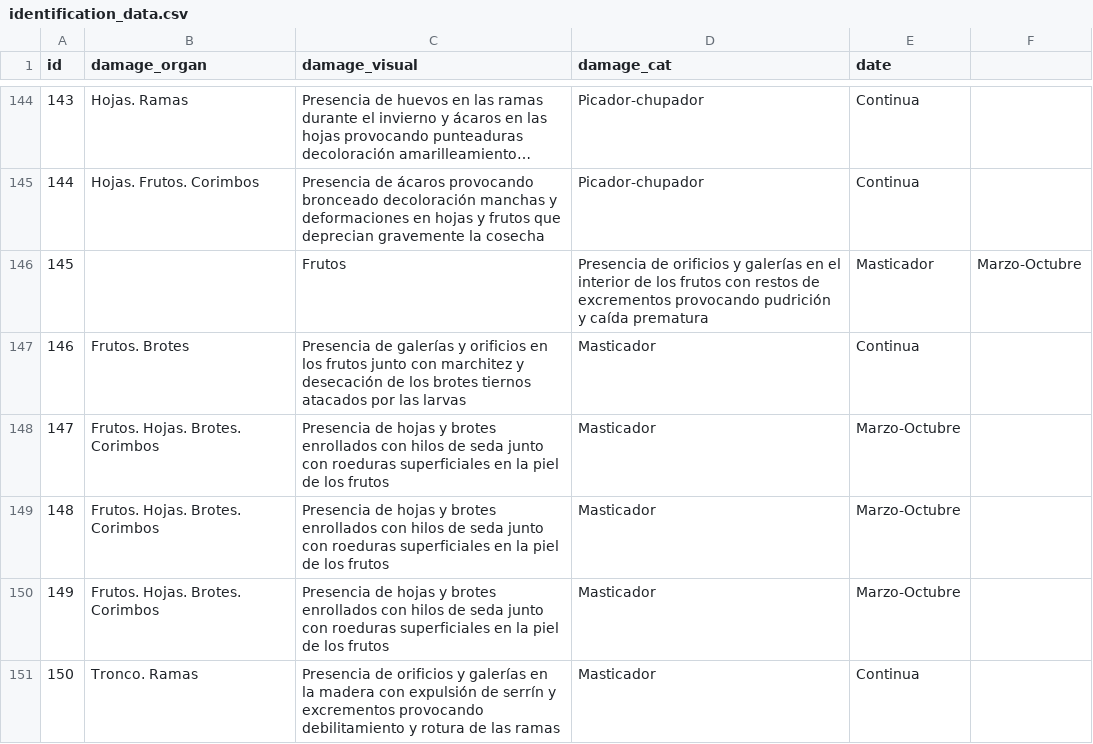
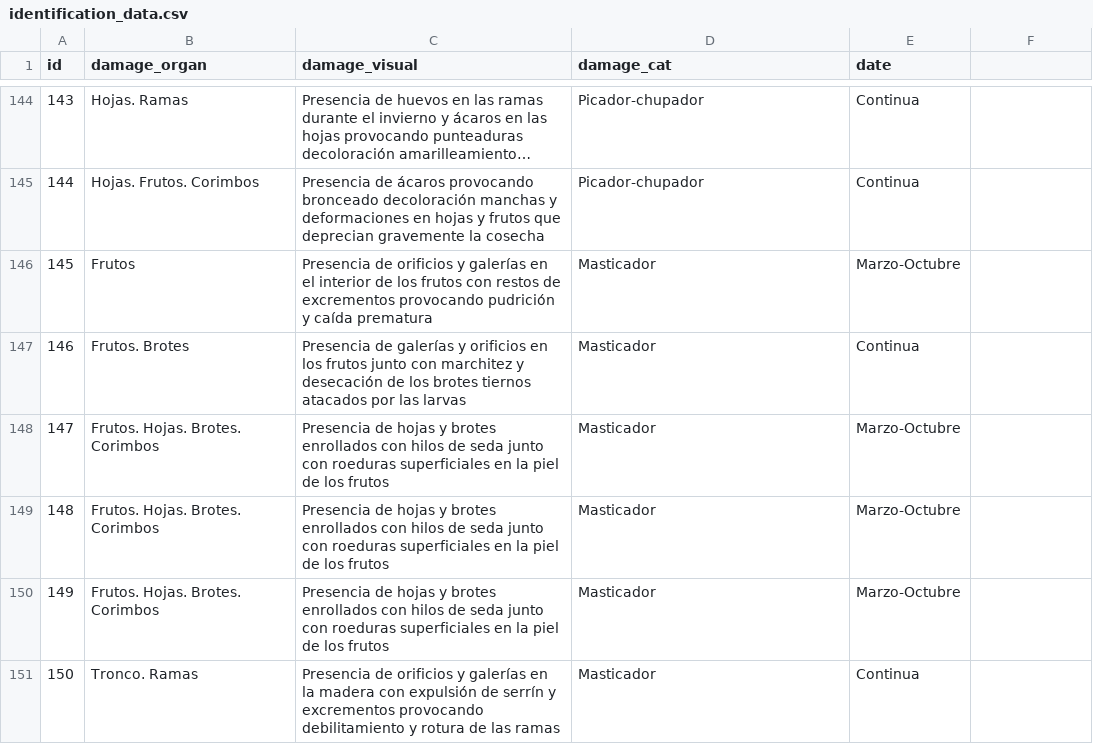
Before and after one commit to BioPabloCG/ipm_pest_identifier, a CSV file: Database/identification_data.csv, drawn as a sheet; only a part is shown, gaps mark what is left out; long unchanged cells end in ….

Commit message:
format error fix

```diff
--- a/Database/identification_data.csv
+++ b/Database/identification_data.csv
@@ -145,3 +145,3 @@
 144;Hojas. Frutos. Corimbos;Presencia de ácaros provocando bronceado decoloración manchas y deformaciones en hojas y frutos que deprecian gravemente la cosecha;Picador-chupador;Continua
-145;;Frutos;Presencia de orificios y galerías en el interior de los frutos con restos de excrementos provocando pudrición y caída prematura;Masticador;Marzo-Octubre
+145;Frutos;Presencia de orificios y galerías en el interior de los frutos con restos de excrementos provocando pudrición y caída prematura;Masticador;Marzo-Octubre
 146;Frutos. Brotes;Presencia de galerías y orificios en los frutos junto con marchitez y desecación de los brotes tiernos atacados por las larvas;Masticador;Continua
```
